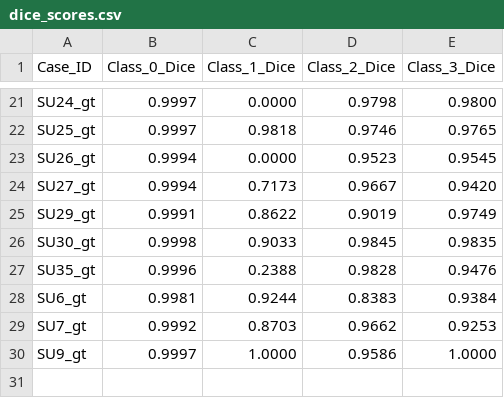
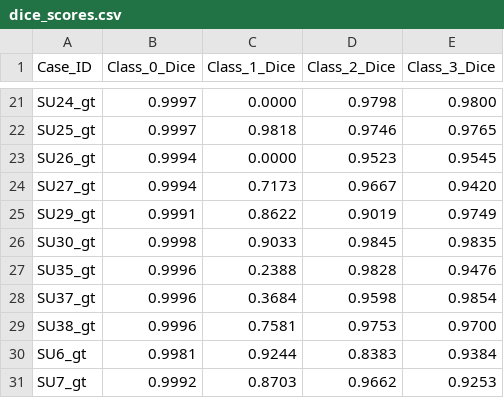
Before and after one commit to Subin-Vidhu/2024, a CSV file: zTest/dice_scores.csv, drawn as a sheet; only a part is shown, gaps mark what is left out; the shorter side is filled out with more unchanged rows; the diff names each change by its address in the sheet, - before the commit and + after, or states it on an @@ line.

Commit message:
new cases

```diff
--- a/zTest/dice_scores.csv
+++ b/zTest/dice_scores.csv
+row 28: SU37_gt | 0.9996 | 0.3684 | 0.9598 | 0.9854
+row 29: SU38_gt | 0.9996 | 0.7581 | 0.9753 | 0.9700
```
